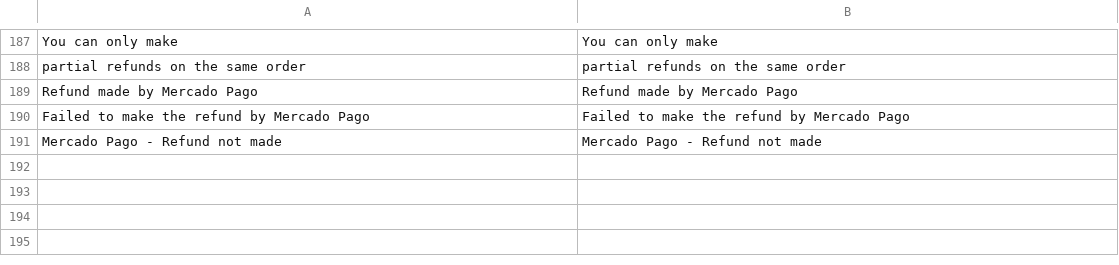
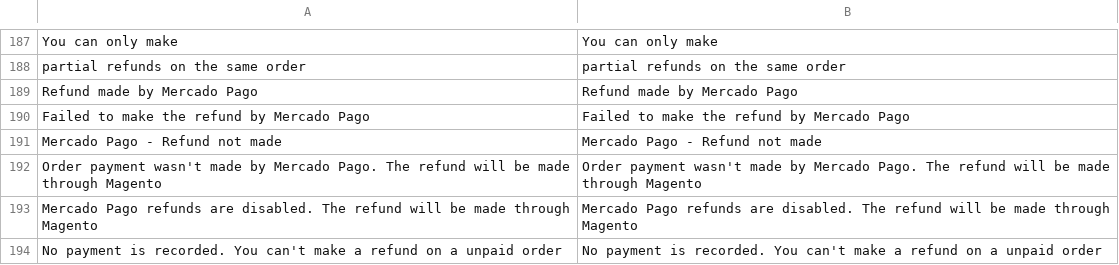
Before and after one commit to mercadopago/cart-magento, a CSV file: 1.6.x-1.9.x/app/locale/en_US/MercadoPago_Core.csv, drawn as a sheet; only a part is shown, gaps mark what is left out; the diff names each change by its address in the sheet, - before the commit and + after, or states it on an @@ line.

```diff
--- a/1.6.x-1.9.x/app/locale/en_US/MercadoPago_Core.csv
+++ b/1.6.x-1.9.x/app/locale/en_US/MercadoPago_Core.csv
+row 192: Order payment wasn't made by Mercado Pago. The refund will be made through Magento | Order payment wasn't made by Mercado Pago. The refund will be made through Magento
+row 193: Mercado Pago refunds are disabled. The refund will be made through Magento | Mercado Pago refunds are disabled. The refund will be made through Magento
+row 194: No payment is recorded. You can't make a refund on a unpaid order | No payment is recorded. You can't make a refund on a unpaid order
```
Also changed, not shown: 1.6.x-1.9.x/app/locale/es_AR/MercadoPago_Core.csv, 2 other files.
